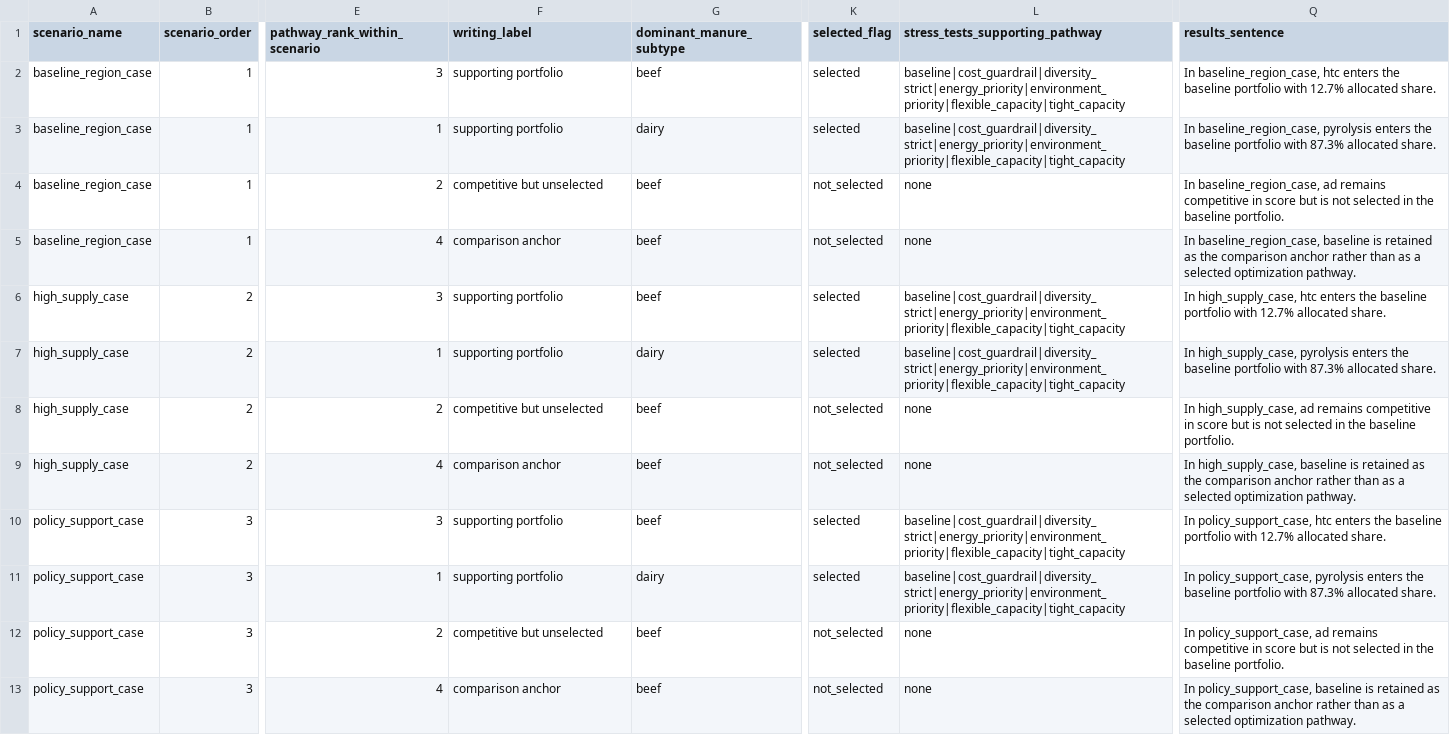
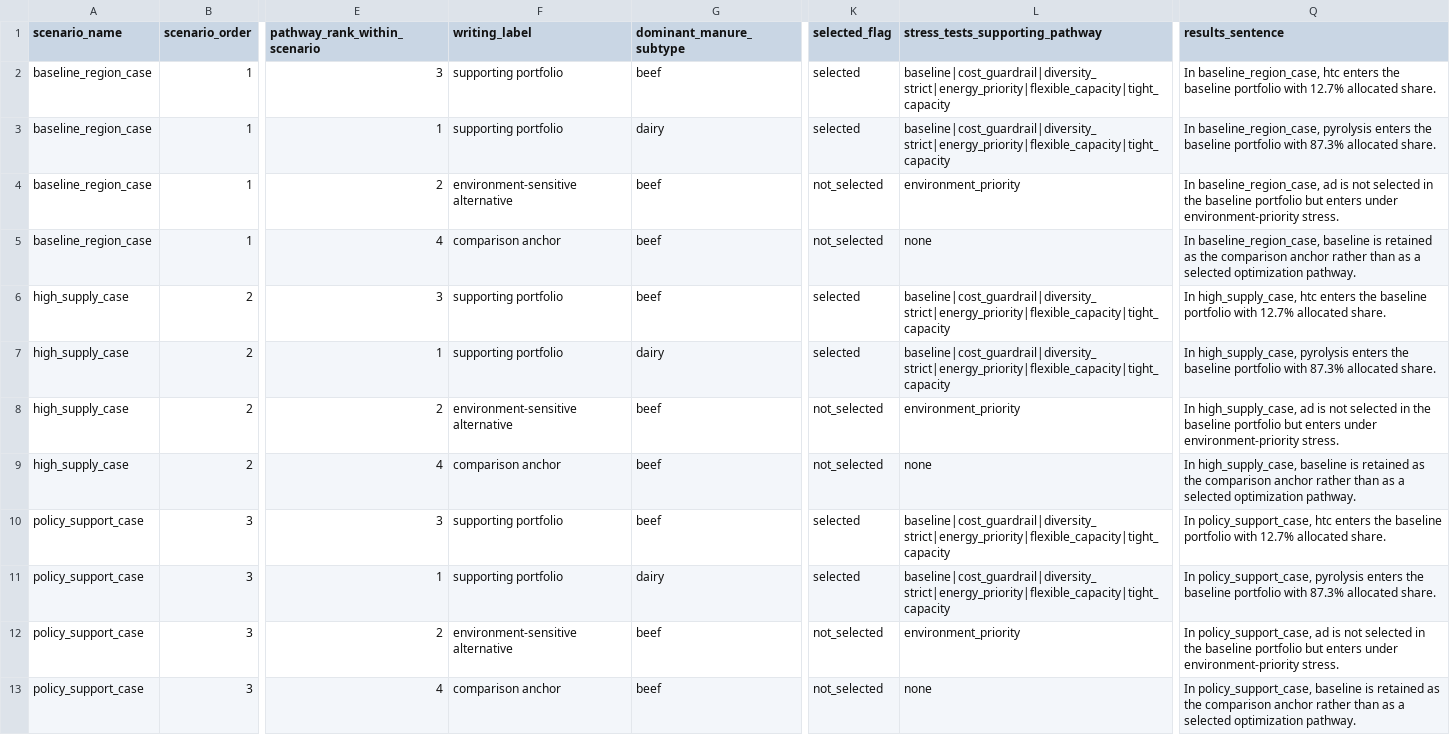
Before and after one commit to WeijiaTang/waste2energy, a CSV file: data/processed/figures_tables/paper1_planning_visual_annotations.csv, drawn as a sheet; only a part is shown, gaps mark what is left out; the diff names each change by its address in the sheet, - before the commit and + after, or states it on an @@ line.

```diff
--- a/data/processed/figures_tables/paper1_planning_visual_annotations.csv
+++ b/data/processed/figures_tables/paper1_planning_visual_annotations.csv
-L2:L3 (stress_tests_supporting_pathway): baseline|cost_guardrail|diversity_strict|energy_priority|environment_priority|flexible_capacity|tight_capacity
+L2:L3 (stress_tests_supporting_pathway): baseline|cost_guardrail|diversity_strict|energy_priority|flexible_capacity|tight_capacity
-F4 (writing_label): competitive but unselected
+F4 (writing_label): environment-sensitive alternative
-L4 (stress_tests_supporting_pathway): none
+L4 (stress_tests_supporting_pathway): environment_priority
-Q4 (results_sentence): …baseline_region_case, ad remains competitive in score but is not selected in the baseline portfolio.
+Q4 (results_sentence): …baseline_region_case, ad is not selected in the baseline portfolio but enters under environment-priority stress.
-L6:L7 (stress_tests_supporting_pathway): baseline|cost_guardrail|diversity_strict|energy_priority|environment_priority|flexible_capacity|tight_capacity
+L6:L7 (stress_tests_supporting_pathway): baseline|cost_guardrail|diversity_strict|energy_priority|flexible_capacity|tight_capacity
-F8 (writing_label): competitive but unselected
+F8 (writing_label): environment-sensitive alternative
-L8 (stress_tests_supporting_pathway): none
+L8 (stress_tests_supporting_pathway): environment_priority
-Q8 (results_sentence): …high_supply_case, ad remains competitive in score but is not selected in the baseline portfolio.
+Q8 (results_sentence): …high_supply_case, ad is not selected in the baseline portfolio but enters under environment-priority stress.
-L10:L11 (stress_tests_supporting_pathway): baseline|cost_guardrail|diversity_strict|energy_priority|environment_priority|flexible_capacity|tight_capacity
+L10:L11 (stress_tests_supporting_pathway): baseline|cost_guardrail|diversity_strict|energy_priority|flexible_capacity|tight_capacity
-F12 (writing_label): competitive but unselected
+F12 (writing_label): environment-sensitive alternative
-L12 (stress_tests_supporting_pathway): none
+L12 (stress_tests_supporting_pathway): environment_priority
-Q12 (results_sentence): …policy_support_case, ad remains competitive in score but is not selected in the baseline portfolio.
+Q12 (results_sentence): …policy_support_case, ad is not selected in the baseline portfolio but enters under environment-priority stress.
```
Also changed, not shown: data/processed/figures_tables/paper1_planning_results_table.csv, data/processed/figures_tables/paper1_planning_visual_metrics_long.csv, 1 other file.
